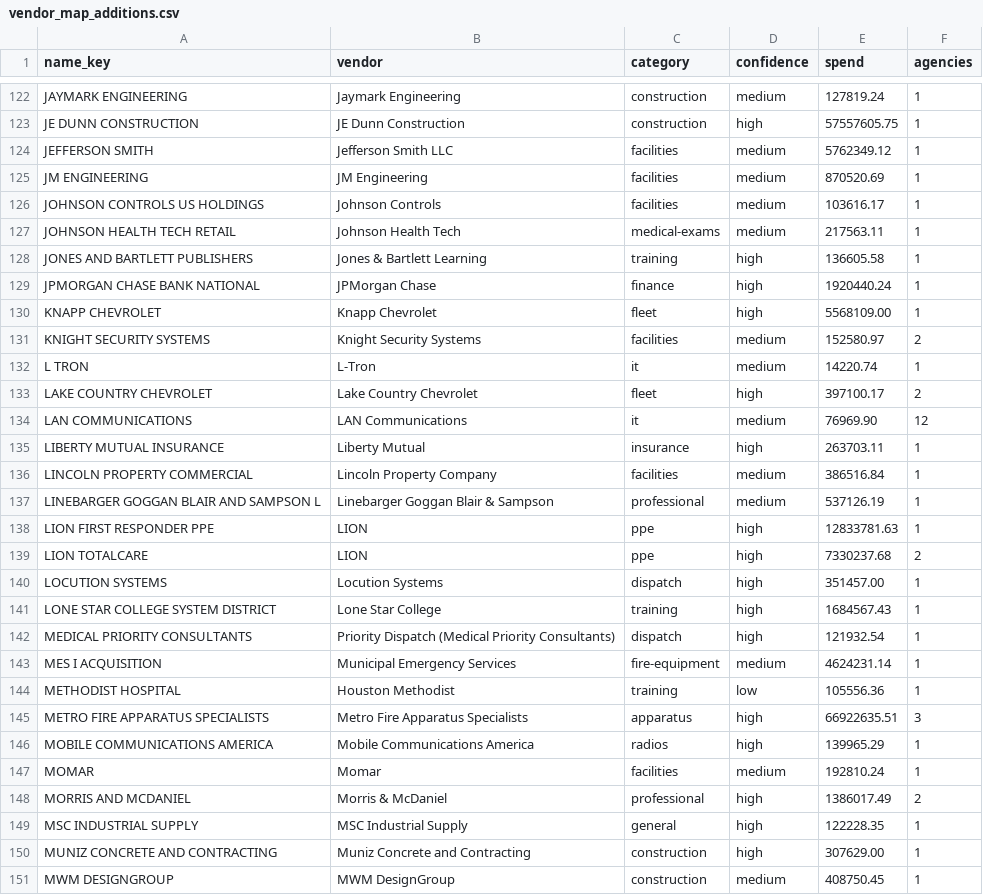
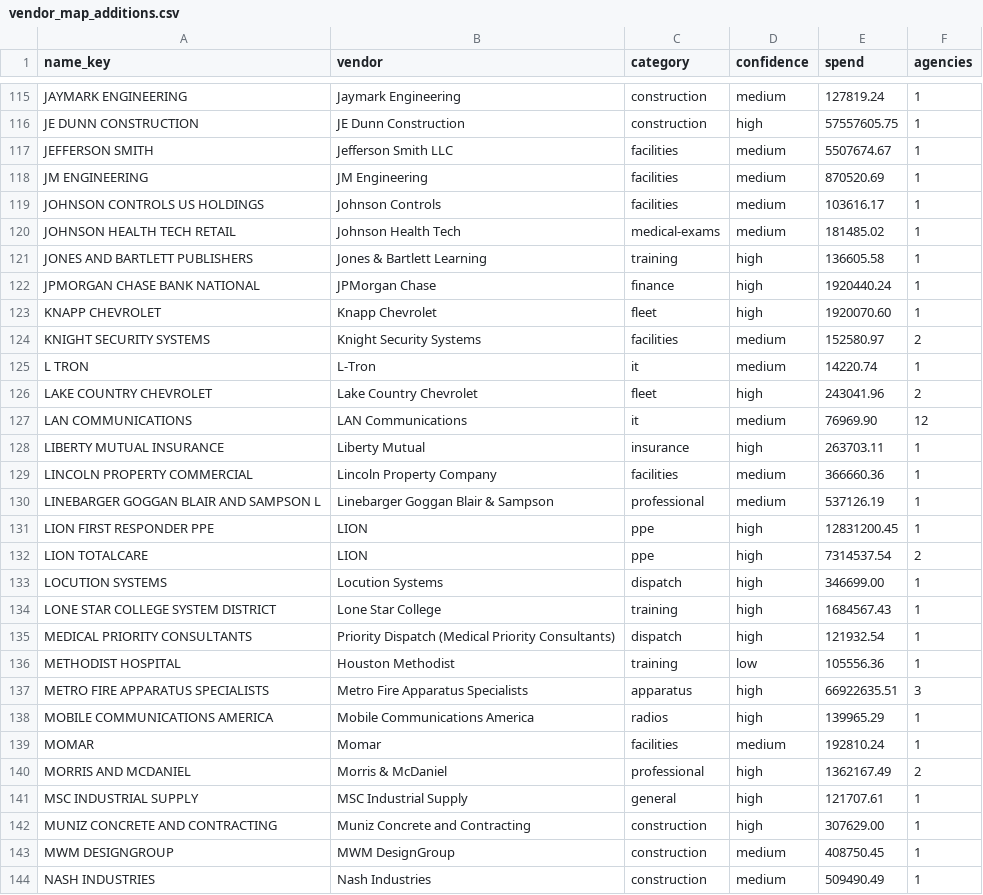
Before and after one commit to pasha594/fire-vendors, a CSV file: config/states/tx/vendor_map_additions.csv, drawn as a sheet; only a part is shown, gaps mark what is left out; the shorter side is filled out with more unchanged rows; the diff covers the shown part only.

```diff
--- a/config/states/tx/vendor_map_additions.csv
+++ b/config/states/tx/vendor_map_additions.csv
@@ -123,22 +116,21 @@ JAYMARK ENGINEERING,Jaymark Engineering,construction,medium,127819.24,1
 JE DUNN CONSTRUCTION,JE Dunn Construction,construction,high,57557605.75,1
-JEFFERSON SMITH,Jefferson Smith LLC,facilities,medium,5762349.12,1
+JEFFERSON SMITH,Jefferson Smith LLC,facilities,medium,5507674.67,1
 JM ENGINEERING,JM Engineering,facilities,medium,870520.69,1
 JOHNSON CONTROLS US HOLDINGS,Johnson Controls,facilities,medium,103616.17,1
-JOHNSON HEALTH TECH RETAIL,Johnson Health Tech,medical-exams,medium,217563.11,1
+JOHNSON HEALTH TECH RETAIL,Johnson Health Tech,medical-exams,medium,181485.02,1
 JONES AND BARTLETT PUBLISHERS,Jones & Bartlett Learning,training,high,136605.58,1
 JPMORGAN CHASE BANK NATIONAL,JPMorgan Chase,finance,high,1920440.24,1
-KNAPP CHEVROLET,Knapp Chevrolet,fleet,high,5568109.00,1
+KNAPP CHEVROLET,Knapp Chevrolet,fleet,high,1920070.60,1
 KNIGHT SECURITY SYSTEMS,Knight Security Systems,facilities,medium,152580.97,2
 L TRON,L-Tron,it,medium,14220.74,1
-LAKE COUNTRY CHEVROLET,Lake Country Chevrolet,fleet,high,397100.17,2
+LAKE COUNTRY CHEVROLET,Lake Country Chevrolet,fleet,high,243041.96,2
 LAN COMMUNICATIONS,LAN Communications,it,medium,76969.90,12
 LIBERTY MUTUAL INSURANCE,Liberty Mutual,insurance,high,263703.11,1
-LINCOLN PROPERTY COMMERCIAL,Lincoln Property Company,facilities,medium,386516.84,1
+LINCOLN PROPERTY COMMERCIAL,Lincoln Property Company,facilities,medium,366660.36,1
 LINEBARGER GOGGAN BLAIR AND SAMPSON L,Linebarger Goggan Blair & Sampson,professional,medium,537126.19,1
-LION FIRST RESPONDER PPE,LION,ppe,high,12833781.63,1
-LION TOTALCARE,LION,ppe,high,7330237.68,2
-LOCUTION SYSTEMS,Locution Systems,dispatch,high,351457.00,1
+LION FIRST RESPONDER PPE,LION,ppe,high,12831200.45,1
+LION TOTALCARE,LION,ppe,high,7314537.54,2
+LOCUTION SYSTEMS,Locution Systems,dispatch,high,346699.00,1
 LONE STAR COLLEGE SYSTEM DISTRICT,Lone Star College,training,high,1684567.43,1
 MEDICAL PRIORITY CONSULTANTS,Priority Dispatch (Medical Priority Consultants),dispatch,high,121932.54,1
-MES I ACQUISITION,Municipal Emergency Services,fire-equipment,medium,4624231.14,1
 METHODIST HOSPITAL,Houston Methodist,training,low,105556.36,1
@@ -147,4 +139,4 @@ MOBILE COMMUNICATIONS AMERICA,Mobile Communications America,radios,high,139965.2
 MOMAR,Momar,facilities,medium,192810.24,1
-MORRIS AND MCDANIEL,Morris & McDaniel,professional,high,1386017.49,2
-MSC INDUSTRIAL SUPPLY,MSC Industrial Supply,general,high,122228.35,1
+MORRIS AND MCDANIEL,Morris & McDaniel,professional,high,1362167.49,2
+MSC INDUSTRIAL SUPPLY,MSC Industrial Supply,general,high,121707.61,1
 MUNIZ CONCRETE AND CONTRACTING,Muniz Concrete and Contracting,construction,high,307629.00,1
```
Also changed, not shown: 9 removed rows and 31 edited cells elsewhere in this file.
